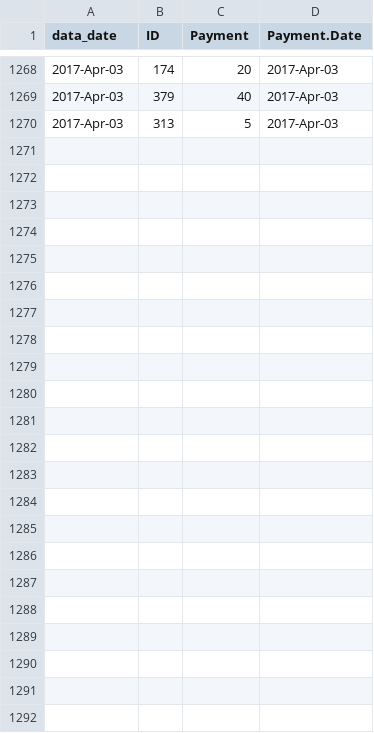
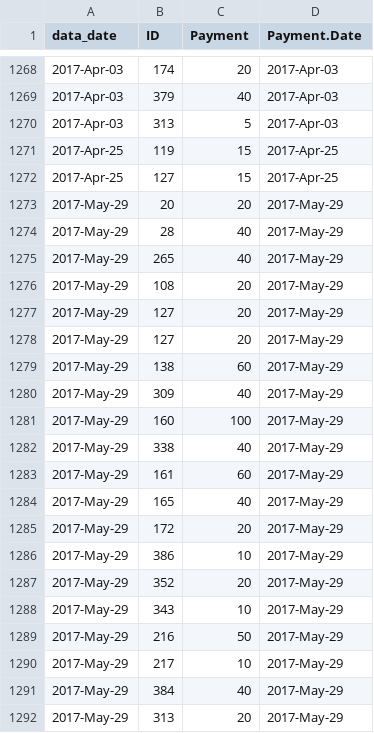
Before and after one commit to lmguzman/CoffeeCoop, a CSV file: coffee_database/payments.csv, drawn as a sheet; only a part is shown, gaps mark what is left out; the diff names each change by its address in the sheet, - before the commit and + after, or states it on an @@ line.

```diff
--- a/coffee_database/payments.csv
+++ b/coffee_database/payments.csv
+row 1271: 2017-Apr-25 | 119 | 15 | 2017-Apr-25
+row 1272: 2017-Apr-25 | 127 | 15 | 2017-Apr-25
+row 1273: 2017-May-29 | 20 | 20 | 2017-May-29
+row 1274: 2017-May-29 | 28 | 40 | 2017-May-29
+row 1275: 2017-May-29 | 265 | 40 | 2017-May-29
+row 1276: 2017-May-29 | 108 | 20 | 2017-May-29
+row 1277: 2017-May-29 | 127 | 20 | 2017-May-29
+row 1278: 2017-May-29 | 127 | 20 | 2017-May-29
+row 1279: 2017-May-29 | 138 | 60 | 2017-May-29
+row 1280: 2017-May-29 | 309 | 40 | 2017-May-29
+row 1281: 2017-May-29 | 160 | 100 | 2017-May-29
+row 1282: 2017-May-29 | 338 | 40 | 2017-May-29
+row 1283: 2017-May-29 | 161 | 60 | 2017-May-29
+row 1284: 2017-May-29 | 165 | 40 | 2017-May-29
+row 1285: 2017-May-29 | 172 | 20 | 2017-May-29
+row 1286: 2017-May-29 | 386 | 10 | 2017-May-29
+row 1287: 2017-May-29 | 352 | 20 | 2017-May-29
+row 1288: 2017-May-29 | 343 | 10 | 2017-May-29
+row 1289: 2017-May-29 | 216 | 50 | 2017-May-29
+row 1290: 2017-May-29 | 217 | 10 | 2017-May-29
+row 1291: 2017-May-29 | 384 | 40 | 2017-May-29
+row 1292: 2017-May-29 | 313 | 20 | 2017-May-29
```
Also changed, not shown: coffee_database/consumption.csv, coffee_database/goods.csv, 5 other files.
